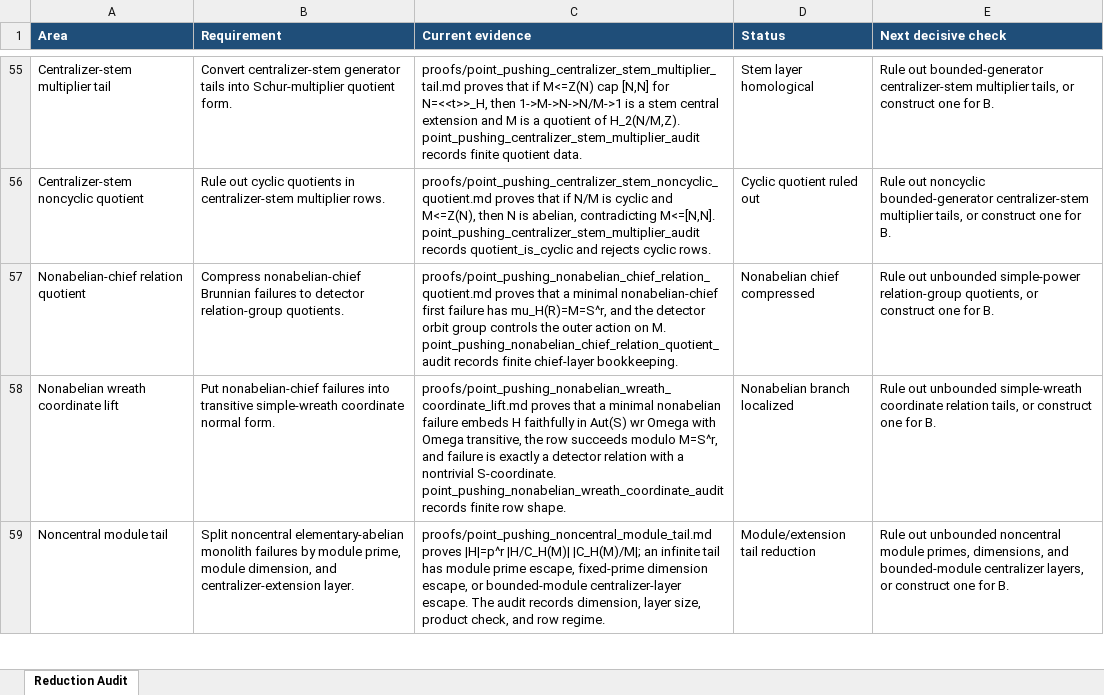
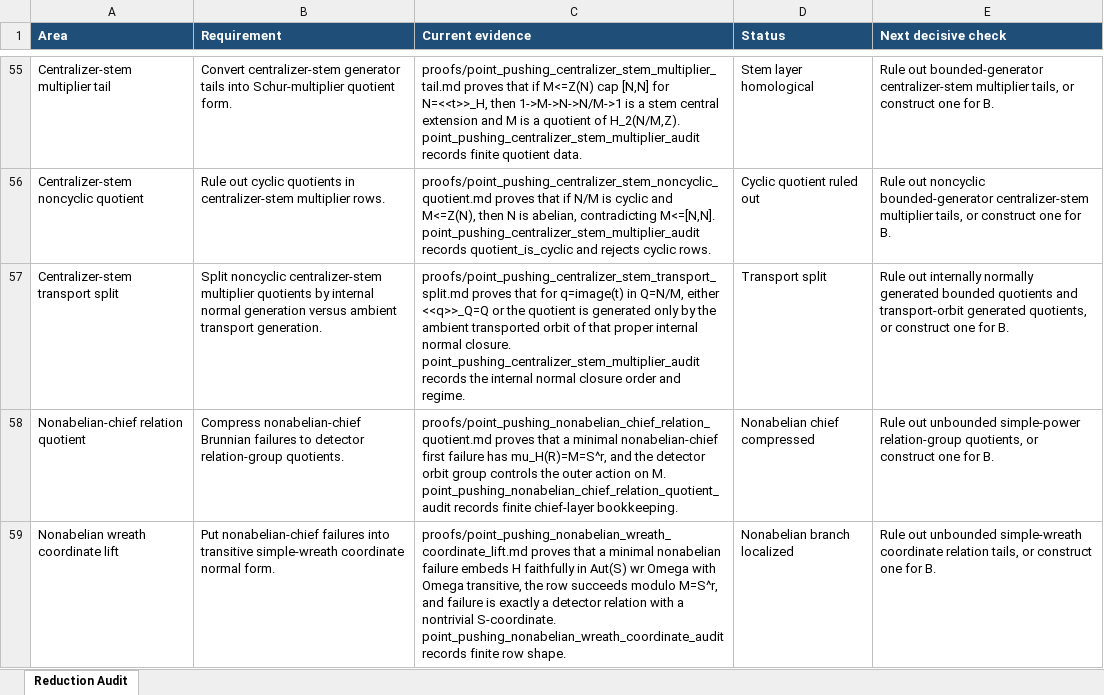
Before and after one commit to alexrudimer-boop/sawin, an Excel workbook: tables/reduction_audit.xlsx, sheet Reduction Audit, drawn as a sheet; only a part is shown, gaps mark what is left out; the shorter side is filled out with more unchanged rows; values as stored, in another font and other column widths than the file's, no borders; conditional formats not drawn; the diff names each change by its address in the sheet, - before the commit and + after, or states it on an @@ line.

Commit message:
Split centralizer stem transport generation

```diff
--- a/tables/reduction_audit.xlsx (sheet Reduction Audit)
+++ b/tables/reduction_audit.xlsx (sheet Reduction Audit)
+row 57: Centralizer-stem transport split | Split noncyclic centralizer-stem multiplier quotients by internal normal generation versus ambient transport generation. | proofs/point_pushing_centralizer_stem_transport_split.md proves that for q=image(t) in Q=N/M, either <<q>>_Q=Q or the quotient is generated only by the ambient transported orbit of that proper internal normal closure. point_pushing_centralizer_stem_multiplier_audit records the internal normal closure order and regime. | Transport split | Rule out internally normally generated bounded quotients and transport-orbit generated quotients, or construct one for B.
```
Also changed, not shown: 12 other files.
